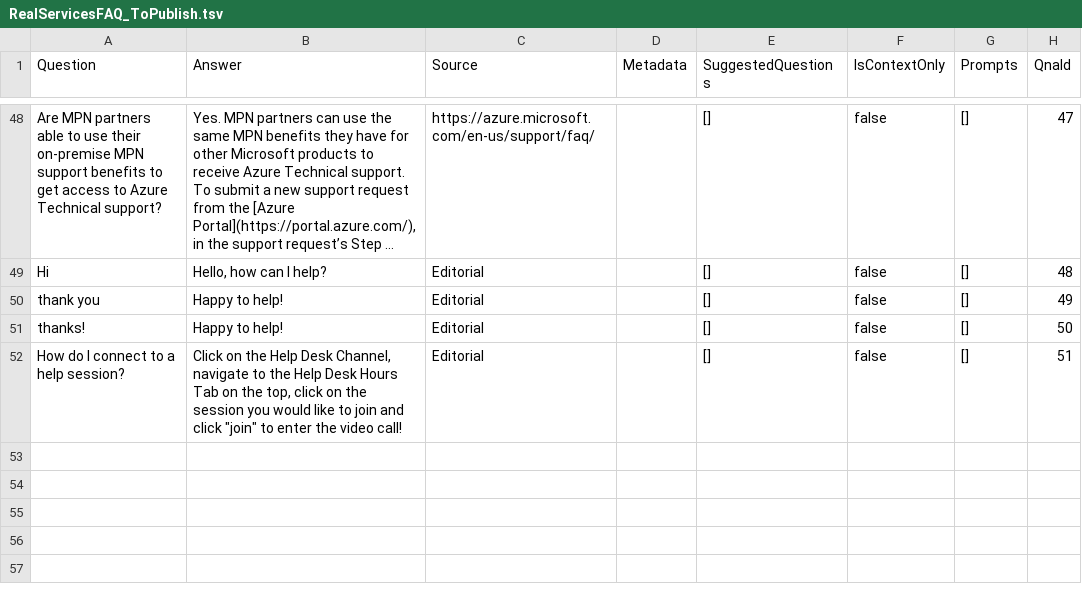
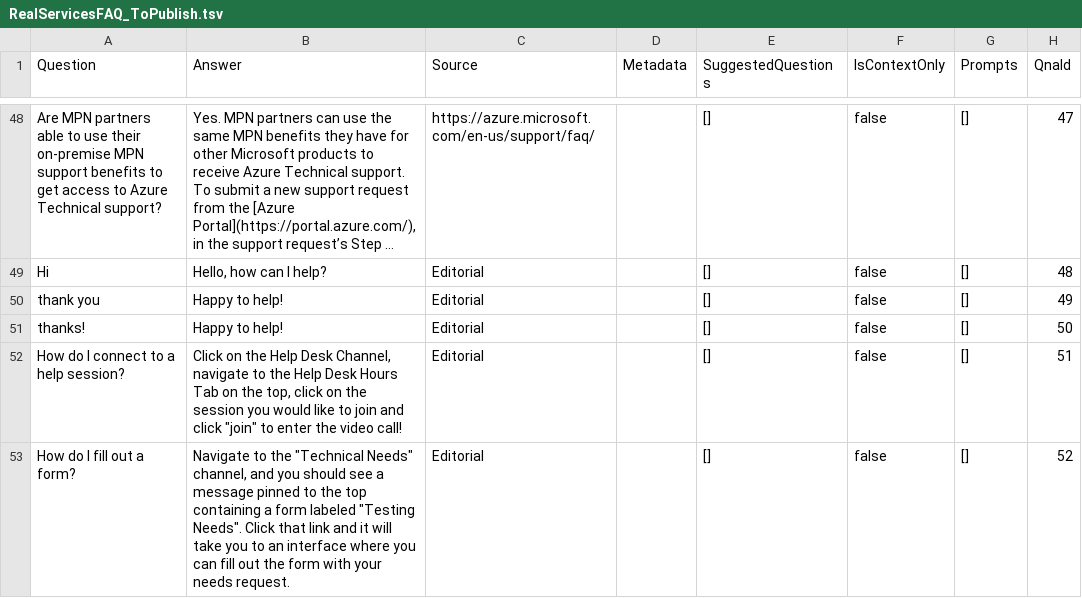
Before and after one commit to Ryan-Quan/RealServices, a TSV file: RealServicesFAQ_ToPublish.tsv, drawn as a sheet; only a part is shown, gaps mark what is left out; long unchanged cells end in ….

Commit message:
Updated FAQ

```diff
--- a/RealServicesFAQ_ToPublish.tsv
+++ b/RealServicesFAQ_ToPublish.tsv
@@ -52 +52,2 @@ thanks!	Happy to help!	Editorial		[]	false	[]	50
 How do I connect to a help session?	Click on the Help Desk Channel, navigate to the Help Desk Hours Tab on the top, click on the session you would like to join and click "join" to enter the video call!	Editorial		[]	false	[]	51
+How do I fill out a form?	Navigate to the "Technical Needs" channel, and you should see a message pinned to the top containing a form labeled "Testing Needs". Click that link and it will take you to an interface where you can fill out the form with your needs request.	Editorial		[]	false	[]	52
```
